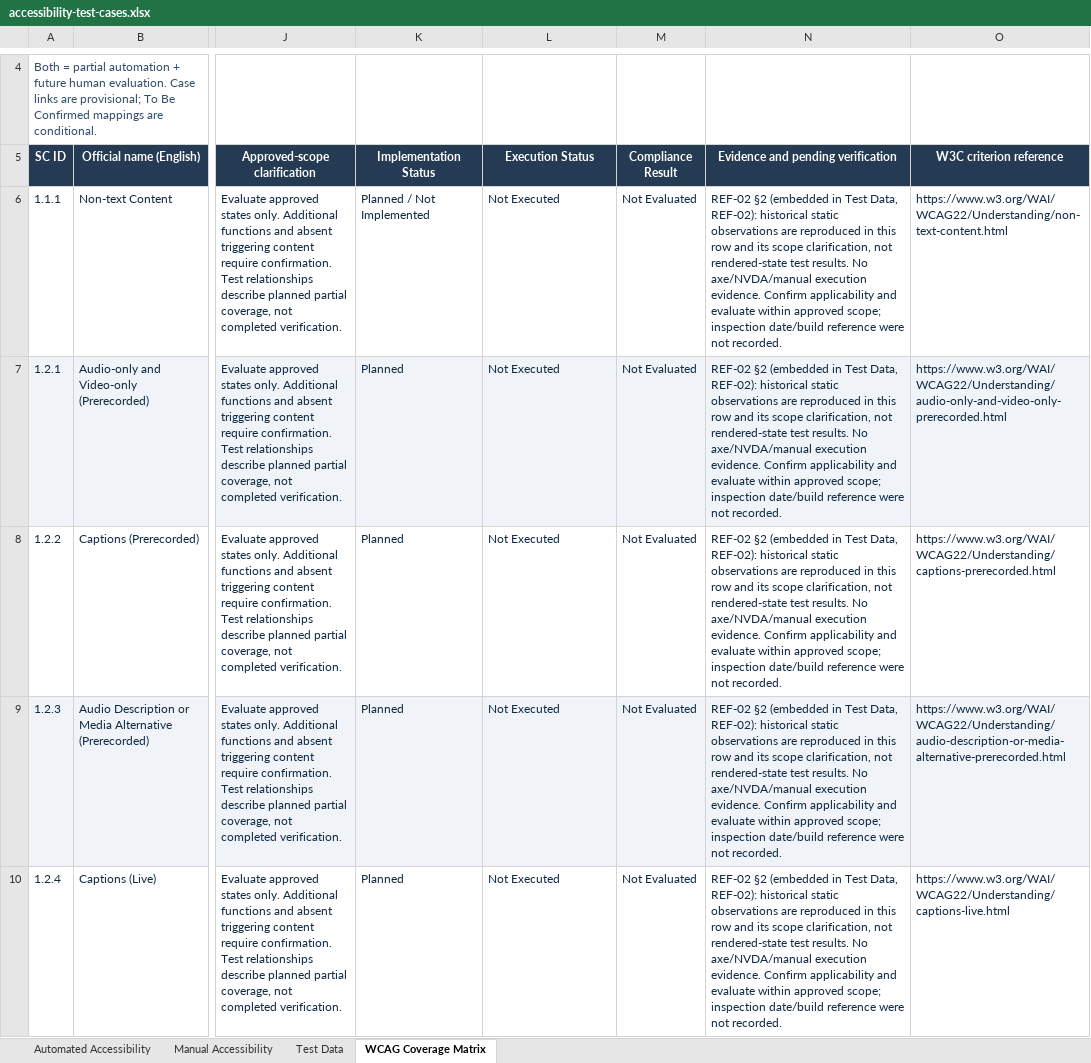
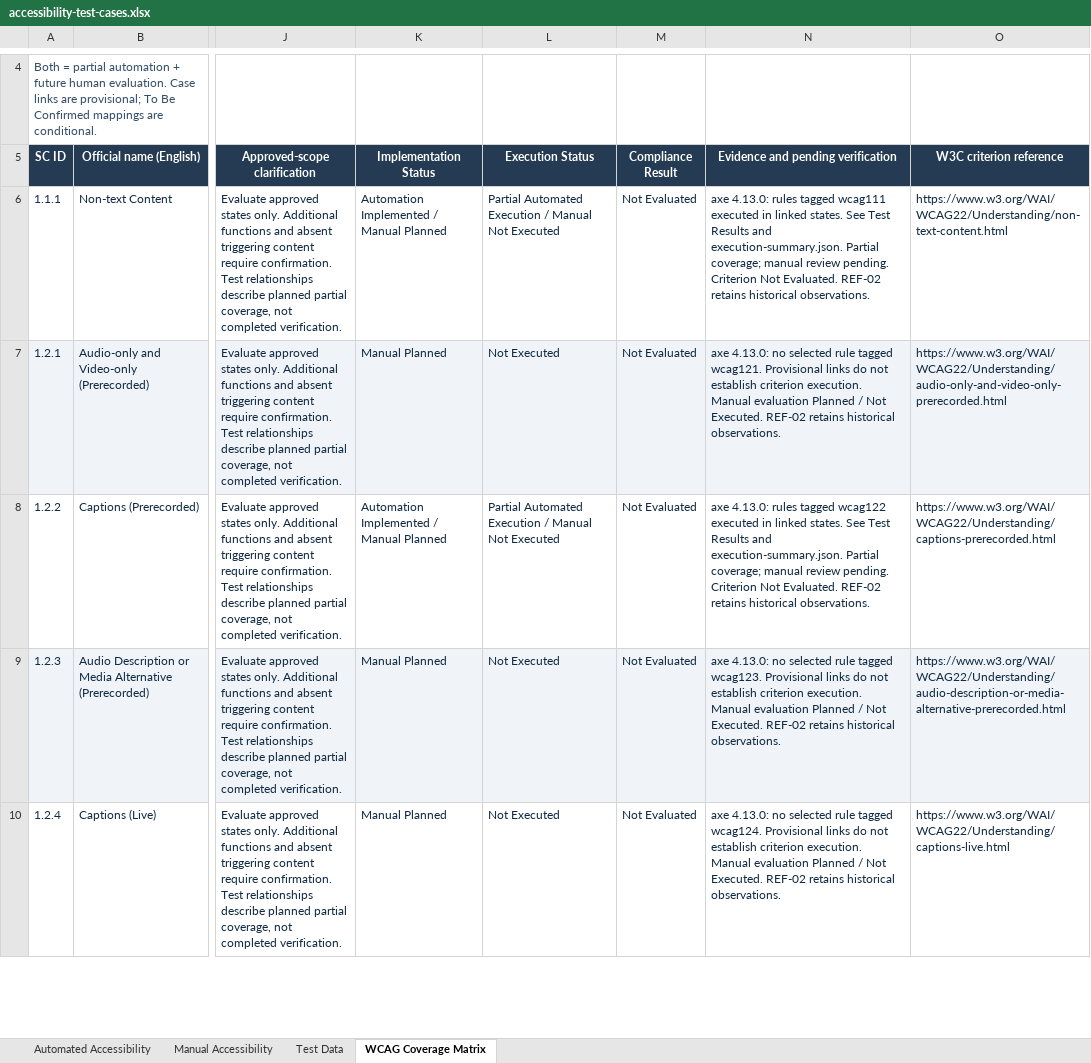
Before and after one commit to Daviid-Perez-S/qa-saucedemo-portfolio, an Excel workbook: docs/accessibility/accessibility-test-cases.xlsx, sheet WCAG Coverage Matrix, drawn as a sheet; only a part is shown, gaps mark what is left out; values as stored, in another font and other column widths than the file's, no borders; conditional formats and table styles not drawn; the diff covers the shown part only; the diff names each change by its address in the sheet, - before the commit and + after, or states it on an @@ line.

Commit message:
Add automated accessibility audits
Implement six axe-core accessibility tests covering thirteen required states, with WCAG rule configuration, scan validation, and Allure evidence attachments. Update bilingual documentation and workbooks with verified execution results and limitations.

```diff
--- a/docs/accessibility/accessibility-test-cases.xlsx (sheet WCAG Coverage Matrix)
+++ b/docs/accessibility/accessibility-test-cases.xlsx (sheet WCAG Coverage Matrix)
-K6 (Implementation Status): Planned / Not Implemented
+K6 (Implementation Status): Automation Implemented / Manual Planned
-L6 (Execution Status): Not Executed
+L6 (Execution Status): Partial Automated Execution / Manual Not Executed
-N6: REF-02 §2 (embedded in Test Data, REF-02): historical static observations are reproduced in this row and its scope clarification, not rendered-state test results. No axe/NVDA/manual execution evidence. Confirm applicability and evaluate within approved scope; inspection date/build reference were not recorded.
+N6: axe 4.13.0: rules tagged wcag111 executed in linked states. See Test Results and execution-summary.json. Partial coverage; manual review pending. Criterion Not Evaluated. REF-02 retains historical observations.
-K7 (Implementation Status): Planned
+K7 (Implementation Status): Manual Planned
-N7: REF-02 §2 (embedded in Test Data, REF-02): historical static observations are reproduced in this row and its scope clarification, not rendered-state test results. No axe/NVDA/manual execution evidence. Confirm applicability and evaluate within approved scope; inspection date/build reference were not recorded.
+N7: axe 4.13.0: no selected rule tagged wcag121. Provisional links do not establish criterion execution. Manual evaluation Planned / Not Executed. REF-02 retains historical observations.
-K8 (Implementation Status): Planned
+K8 (Implementation Status): Automation Implemented / Manual Planned
-L8 (Execution Status): Not Executed
+L8 (Execution Status): Partial Automated Execution / Manual Not Executed
-N8: REF-02 §2 (embedded in Test Data, REF-02): historical static observations are reproduced in this row and its scope clarification, not rendered-state test results. No axe/NVDA/manual execution evidence. Confirm applicability and evaluate within approved scope; inspection date/build reference were not recorded.
+N8: axe 4.13.0: rules tagged wcag122 executed in linked states. See Test Results and execution-summary.json. Partial coverage; manual review pending. Criterion Not Evaluated. REF-02 retains historical observations.
-K9:K10 (Implementation Status): Planned
+K9:K10 (Implementation Status): Manual Planned
-N9: REF-02 §2 (embedded in Test Data, REF-02): historical static observations are reproduced in this row and its scope clarification, not rendered-state test results. No axe/NVDA/manual execution evidence. Confirm applicability and evaluate within approved scope; inspection date/build reference were not recorded.
+N9: axe 4.13.0: no selected rule tagged wcag123. Provisional links do not establish criterion execution. Manual evaluation Planned / Not Executed. REF-02 retains historical observations.
-N10: REF-02 §2 (embedded in Test Data, REF-02): historical static observations are reproduced in this row and its scope clarification, not rendered-state test results. No axe/NVDA/manual execution evidence. Confirm applicability and evaluate within approved scope; inspection date/build reference were not recorded.
+N10: axe 4.13.0: no selected rule tagged wcag124. Provisional links do not establish criterion execution. Manual evaluation Planned / Not Executed. REF-02 retains historical observations.
```
Also changed, not shown: 120 edited cells elsewhere in this sheet, sheet Automated Accessibility, docs/accessibility/accessibility-test-cases-spanish.xlsx, 16 other files.
